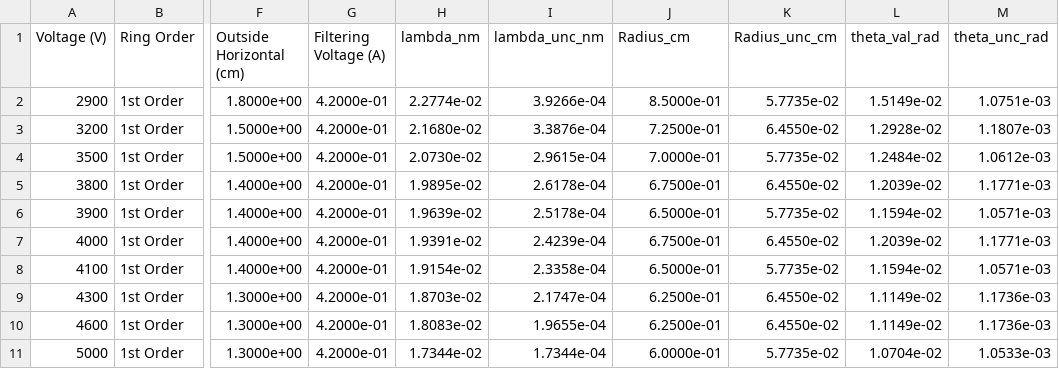
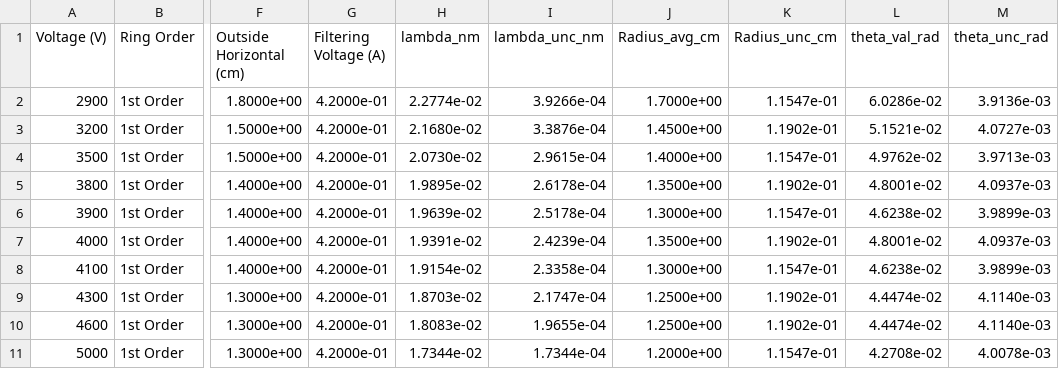
Before and after one commit to capta1Nemo/443exps, a CSV file: diffraction/processed_data1.csv, drawn as a sheet; only a part is shown, gaps mark what is left out; the diff names each change by its address in the sheet, - before the commit and + after, or states it on an @@ line.

```diff
--- a/diffraction/processed_data1.csv
+++ b/diffraction/processed_data1.csv
-J1: Radius_cm
+J1: Radius_avg_cm
-J2 (Radius_avg_cm): 8.5000e-01
+J2 (Radius_avg_cm): 1.7000e+00
-K2 (Radius_unc_cm): 5.7735e-02
+K2 (Radius_unc_cm): 1.1547e-01
-L2 (theta_val_rad): 1.5149e-02
+L2 (theta_val_rad): 6.0286e-02
-M2 (theta_unc_rad): 1.0751e-03
+M2 (theta_unc_rad): 3.9136e-03
-J3 (Radius_avg_cm): 7.2500e-01
+J3 (Radius_avg_cm): 1.4500e+00
-K3 (Radius_unc_cm): 6.4550e-02
+K3 (Radius_unc_cm): 1.1902e-01
-L3 (theta_val_rad): 1.2928e-02
+L3 (theta_val_rad): 5.1521e-02
-M3 (theta_unc_rad): 1.1807e-03
+M3 (theta_unc_rad): 4.0727e-03
-J4 (Radius_avg_cm): 7.0000e-01
+J4 (Radius_avg_cm): 1.4000e+00
-K4 (Radius_unc_cm): 5.7735e-02
+K4 (Radius_unc_cm): 1.1547e-01
-L4 (theta_val_rad): 1.2484e-02
+L4 (theta_val_rad): 4.9762e-02
-M4 (theta_unc_rad): 1.0612e-03
+M4 (theta_unc_rad): 3.9713e-03
-J5 (Radius_avg_cm): 6.7500e-01
+J5 (Radius_avg_cm): 1.3500e+00
-K5 (Radius_unc_cm): 6.4550e-02
+K5 (Radius_unc_cm): 1.1902e-01
-L5 (theta_val_rad): 1.2039e-02
+L5 (theta_val_rad): 4.8001e-02
-M5 (theta_unc_rad): 1.1771e-03
+M5 (theta_unc_rad): 4.0937e-03
-J6 (Radius_avg_cm): 6.5000e-01
+J6 (Radius_avg_cm): 1.3000e+00
-K6 (Radius_unc_cm): 5.7735e-02
+K6 (Radius_unc_cm): 1.1547e-01
-L6 (theta_val_rad): 1.1594e-02
+L6 (theta_val_rad): 4.6238e-02
-M6 (theta_unc_rad): 1.0571e-03
+M6 (theta_unc_rad): 3.9899e-03
-J7 (Radius_avg_cm): 6.7500e-01
+J7 (Radius_avg_cm): 1.3500e+00
-K7 (Radius_unc_cm): 6.4550e-02
+K7 (Radius_unc_cm): 1.1902e-01
-L7 (theta_val_rad): 1.2039e-02
+L7 (theta_val_rad): 4.8001e-02
-M7 (theta_unc_rad): 1.1771e-03
+M7 (theta_unc_rad): 4.0937e-03
-J8 (Radius_avg_cm): 6.5000e-01
+J8 (Radius_avg_cm): 1.3000e+00
-K8 (Radius_unc_cm): 5.7735e-02
+K8 (Radius_unc_cm): 1.1547e-01
-L8 (theta_val_rad): 1.1594e-02
+L8 (theta_val_rad): 4.6238e-02
-M8 (theta_unc_rad): 1.0571e-03
+M8 (theta_unc_rad): 3.9899e-03
-J9:J10 (Radius_avg_cm): 6.2500e-01
+J9:J10 (Radius_avg_cm): 1.2500e+00
-K9:K10 (Radius_unc_cm): 6.4550e-02
+K9:K10 (Radius_unc_cm): 1.1902e-01
-L9:L10 (theta_val_rad): 1.1149e-02
+L9:L10 (theta_val_rad): 4.4474e-02
-M9:M10 (theta_unc_rad): 1.1736e-03
+M9:M10 (theta_unc_rad): 4.1140e-03
-J11 (Radius_avg_cm): 6.0000e-01
+J11 (Radius_avg_cm): 1.2000e+00
-K11 (Radius_unc_cm): 5.7735e-02
+K11 (Radius_unc_cm): 1.1547e-01
-L11 (theta_val_rad): 1.0704e-02
+L11 (theta_val_rad): 4.2708e-02
-M11 (theta_unc_rad): 1.0533e-03
+M11 (theta_unc_rad): 4.0078e-03
```
Also changed, not shown: diffraction/processed_data.csv, diffraction/processed_data2.csv, 10 other files.
